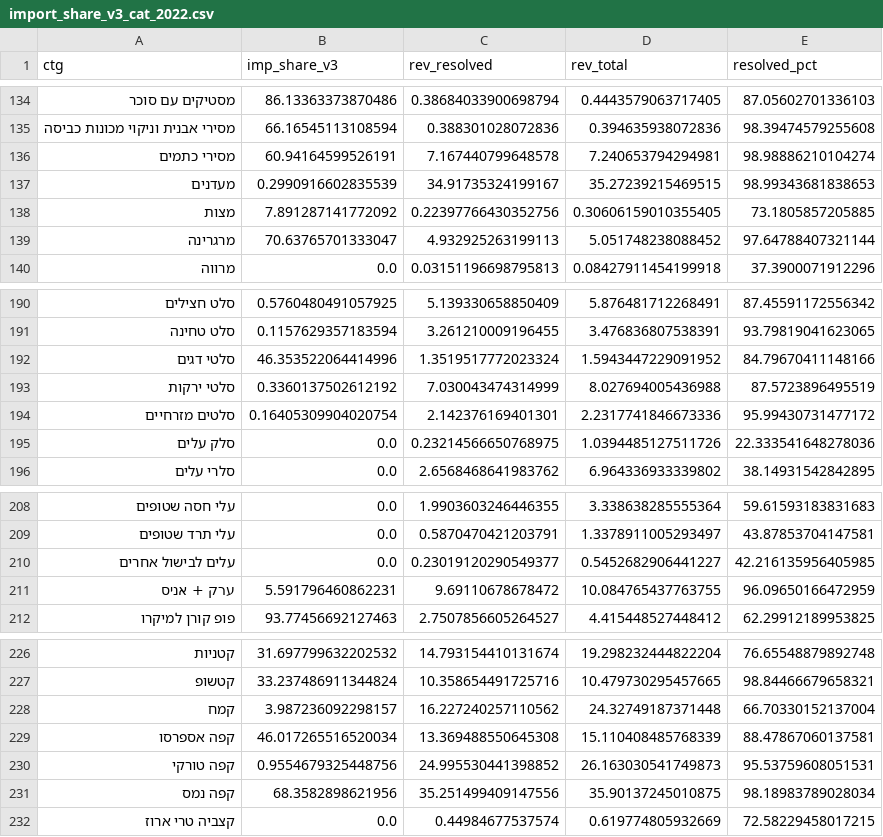
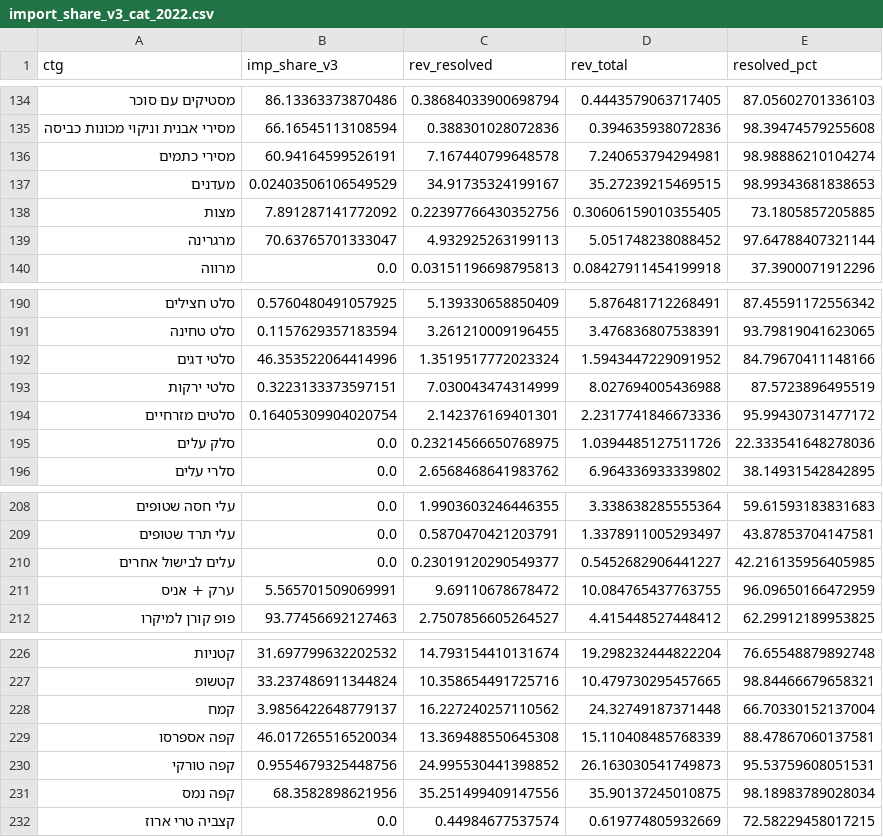
Before and after one commit to claudewhiteblue-design/consternation, a CSV file: analysis/import_share_v3_cat_2022.csv, drawn as a sheet; only a part is shown, gaps mark what is left out; the diff covers the shown part only.

```diff
--- a/analysis/import_share_v3_cat_2022.csv
+++ b/analysis/import_share_v3_cat_2022.csv
@@ -136,3 +136,3 @@ ctg,imp_share_v3,rev_resolved,rev_total,resolved_pct
 מסירי כתמים,60.94164599526191,7.167440799648578,7.240653794294981,98.98886210104274
-מעדנים,0.2990916602835539,34.91735324199167,35.27239215469515,98.99343681838653
+מעדנים,0.02403506106549529,34.91735324199167,35.27239215469515,98.99343681838653
 מצות,7.891287141772092,0.22397766430352756,0.30606159010355405,73.1805857205885
@@ -192,3 +192,3 @@ ctg,imp_share_v3,rev_resolved,rev_total,resolved_pct
 סלטי דגים,46.353522064414996,1.3519517772023324,1.5943447229091952,84.79670411148166
-סלטי ירקות,0.3360137502612192,7.030043474314999,8.027694005436988,87.5723896495519
+סלטי ירקות,0.3223133373597151,7.030043474314999,8.027694005436988,87.5723896495519
 סלטים מזרחיים,0.16405309904020754,2.142376169401301,2.2317741846673336,95.99430731477172
@@ -210,3 +210,3 @@ ctg,imp_share_v3,rev_resolved,rev_total,resolved_pct
 עלים לבישול אחרים,0.0,0.23019120290549377,0.5452682906441227,42.216135956405985
-ערק + אניס,5.591796460862231,9.69110678678472,10.084765437763755,96.09650166472959
+ערק + אניס,5.565701509069991,9.69110678678472,10.084765437763755,96.09650166472959
 פופ קורן למיקרו,93.77456692127463,2.7507856605264527,4.415448527448412,62.29912189953825
@@ -227,3 +227,3 @@ ctg,imp_share_v3,rev_resolved,rev_total,resolved_pct
 קטשופ,33.237486911344824,10.358654491725716,10.479730295457665,98.84466679658321
-קמח,3.987236092298157,16.227240257110562,24.32749187371448,66.70330152137004
+קמח,3.9856422648779137,16.227240257110562,24.32749187371448,66.70330152137004
 קפה אספרסו,46.017265516520034,13.369488550645308,15.110408485768339,88.47867060137581
```
Also changed, not shown: 12 edited cells elsewhere in this file, analysis/import_share_v3_sub_2022.csv, 6 other files.
